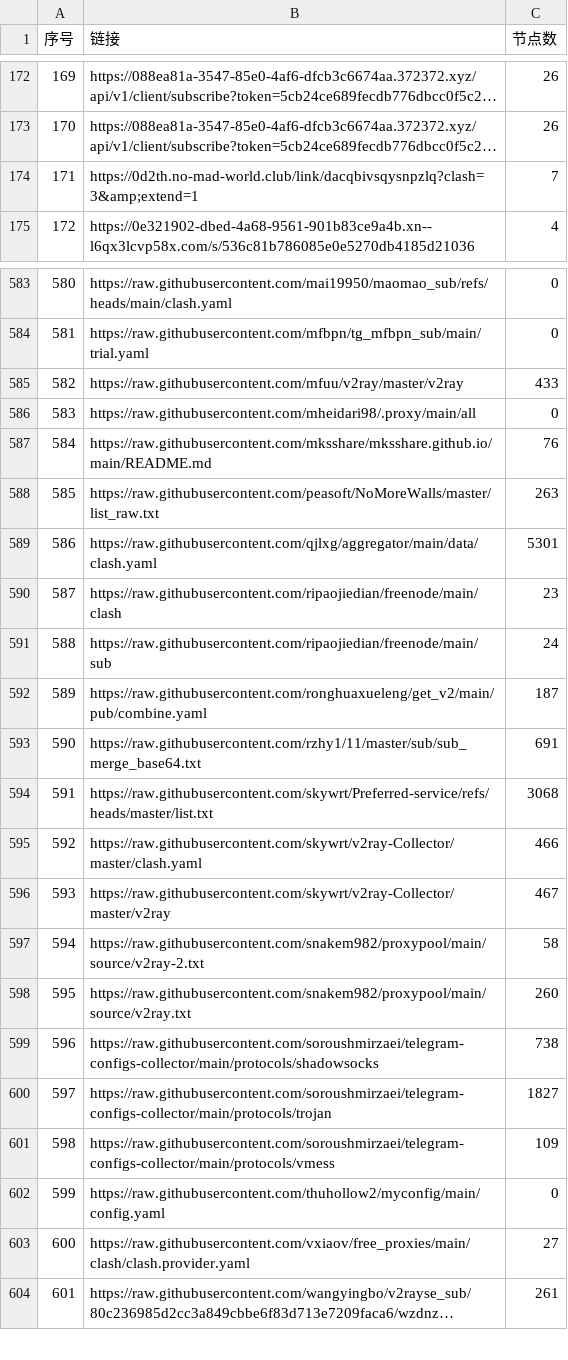
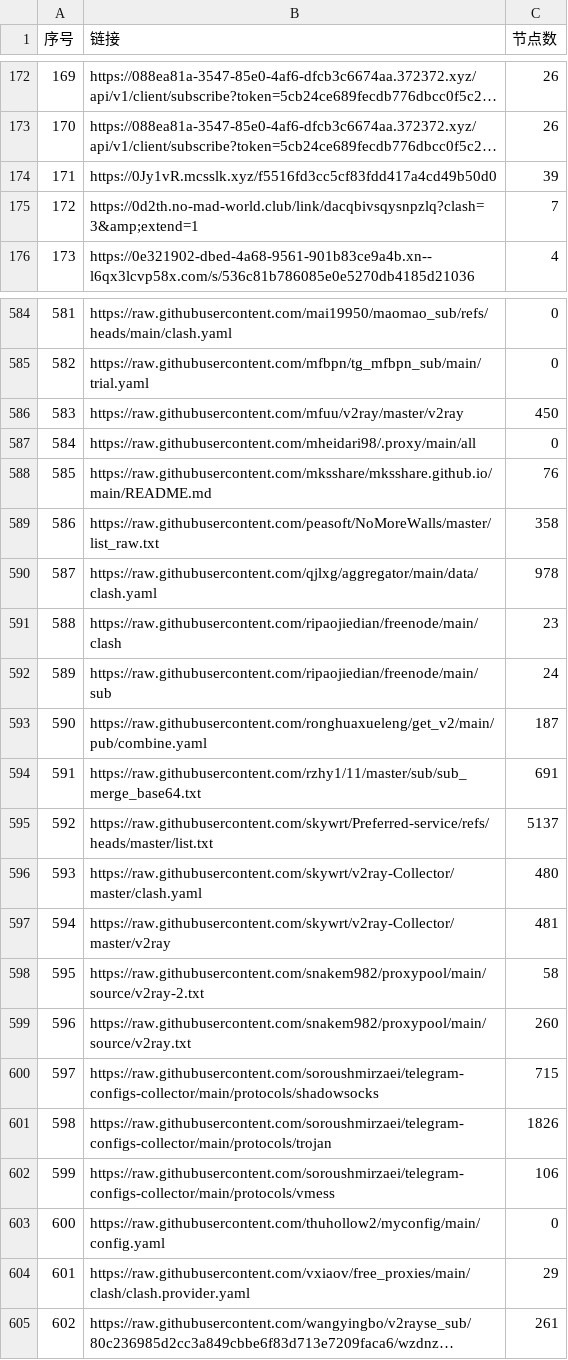
Before and after one commit to 3878590578/NoMoreWalls, a CSV file: list_result.csv, drawn as a sheet; only a part is shown, gaps mark what is left out; long unchanged cells end in …; addresses are those after the commit; the diff covers the shown part only; the diff names each change by its address in the sheet, - before the commit and + after, or states it on an @@ line.

```diff
--- a/list_result.csv
+++ b/list_result.csv
+row 174: 171 | https://0Jy1vR.mcsslk.xyz/f5516fd3cc5cf83fdd417a4cd49b50d0 | 39
@@ column A (序号) renumbered between rows 175 and 732 @@
-C586 (节点数): 433
+C586 (节点数): 450
-C589 (节点数): 263
+C589 (节点数): 358
-C590 (节点数): 5301
+C590 (节点数): 978
-C595 (节点数): 3068
+C595 (节点数): 5137
-C596 (节点数): 466
+C596 (节点数): 480
-C597 (节点数): 467
+C597 (节点数): 481
-C600 (节点数): 738
+C600 (节点数): 715
-C601 (节点数): 1827
+C601 (节点数): 1826
-C602 (节点数): 109
+C602 (节点数): 106
-C604 (节点数): 27
+C604 (节点数): 29
```
Also changed, not shown: 1 added row, 2 removed rows and 19 edited cells elsewhere in this file, 53 other files.
